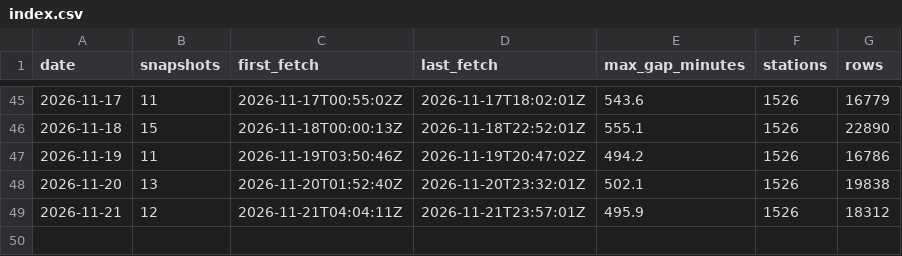
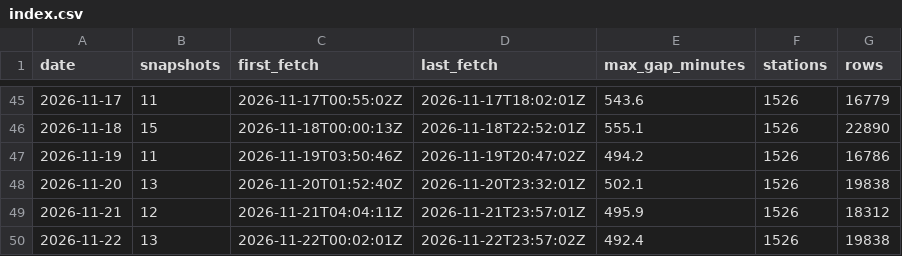
Before and after one commit to tibzsecondaire/velib-data, a CSV file: daily/index.csv, drawn as a sheet; only a part is shown, gaps mark what is left out; the diff names each change by its address in the sheet, - before the commit and + after, or states it on an @@ line.

```diff
--- a/daily/index.csv
+++ b/daily/index.csv
+row 50: 2026-11-22 | 13 | 2026-11-22T00:02:01Z | 2026-11-22T23:57:02Z | 492.4 | 1526 | 19838
```
Also changed, not shown: 1 other file.
